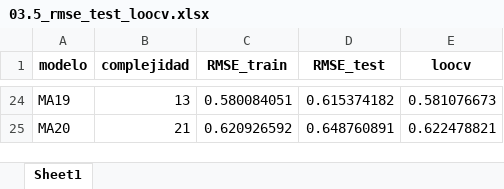
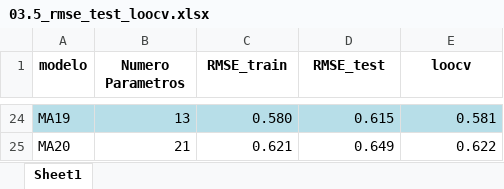
Before and after one commit to lapuertoamaya-cmd/taller_1_grupo_05, an Excel workbook: 03_outputs/03.5_rmse_test_loocv.xlsx, sheet Sheet1, drawn as a sheet; only a part is shown, gaps mark what is left out; values as stored, in another font and other column widths than the file's, no borders; the diff covers the shown part only; the diff names each change by its address in the sheet, - before the commit and + after, or states it on an @@ line.

```diff
--- a/03_outputs/03.5_rmse_test_loocv.xlsx (sheet Sheet1)
+++ b/03_outputs/03.5_rmse_test_loocv.xlsx (sheet Sheet1)
-B1: complejidad
+B1: Numero Parametros
-A24:E24 fill: none
+A24:E24 fill: #B7DEE8
-C24 (RMSE_train): 0.580084051
+C24 (RMSE_train): 0.580
-D24 (RMSE_test): 0.615374182
+D24 (RMSE_test): 0.615
-E24 (loocv): 0.581076673
+E24 (loocv): 0.581
-C25 (RMSE_train): 0.620926592
+C25 (RMSE_train): 0.621
-D25 (RMSE_test): 0.648760891
+D25 (RMSE_test): 0.649
-E25 (loocv): 0.622478821
+E25 (loocv): 0.622
```
Also changed, not shown: 4 added rows, 4 removed rows, 54 edited cells and cell formats elsewhere in this sheet, 03_outputs/03.1_descriptivas.xlsx, 7 other files.
